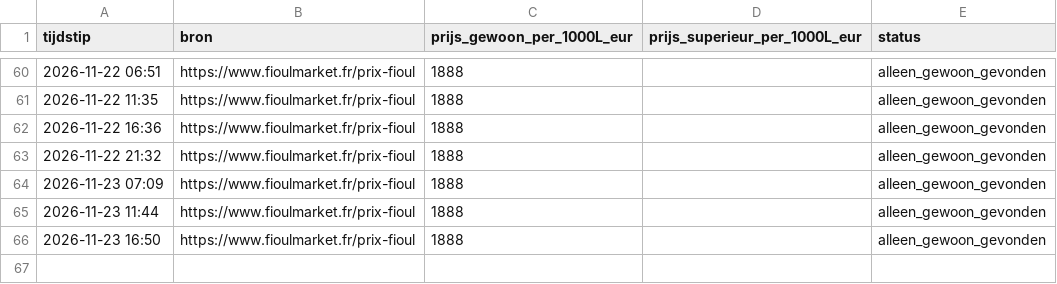
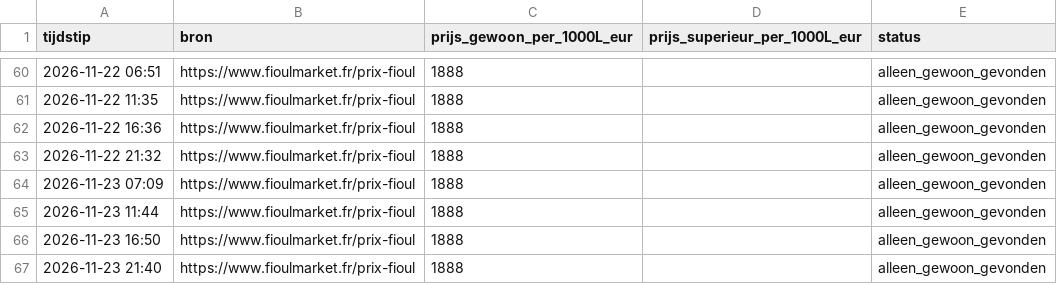
Before and after one commit to louispalo-ctrl/fioul-tracker, a CSV file: fioul_prijzen.csv, drawn as a sheet; only a part is shown, gaps mark what is left out.

Commit message:
Prijs bijgewerkt 2026-11-23 21:40 UTC

```diff
--- a/fioul_prijzen.csv
+++ b/fioul_prijzen.csv
@@ -66 +66,2 @@ tijdstip;bron;prijs_gewoon_per_1000L_eur;prijs_superieur_per_1000L_eur;status
 2026-11-23 16:50;https://www.fioulmarket.fr/prix-fioul;1888;;alleen_gewoon_gevonden
+2026-11-23 21:40;https://www.fioulmarket.fr/prix-fioul;1888;;alleen_gewoon_gevonden
```
